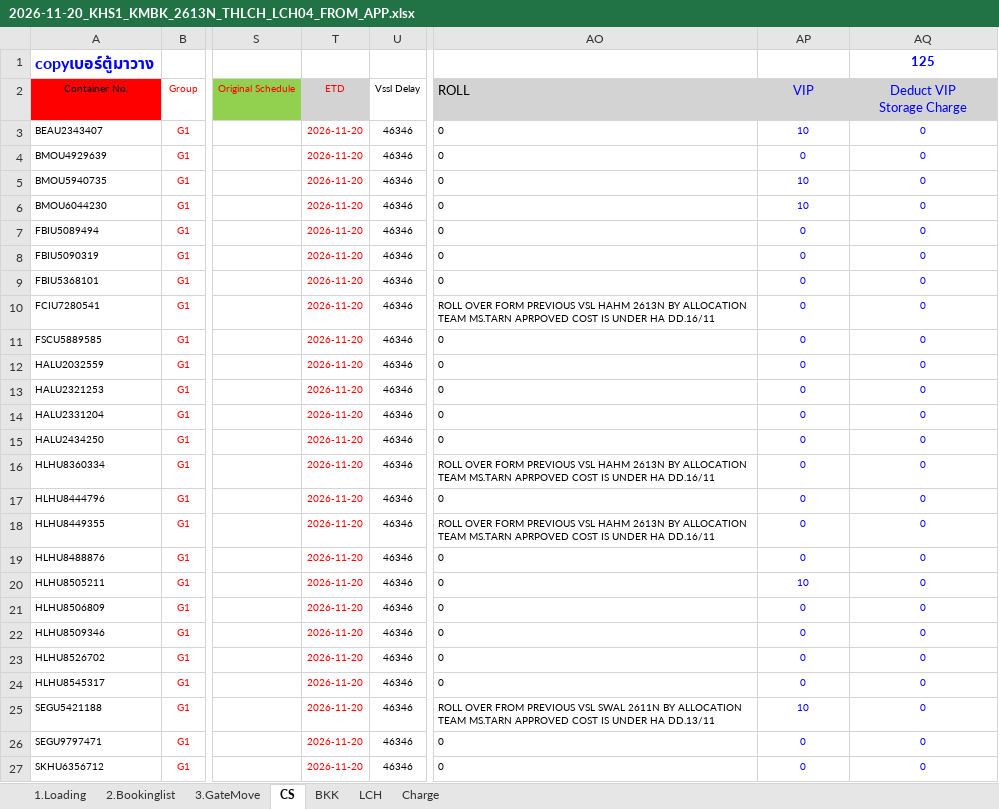
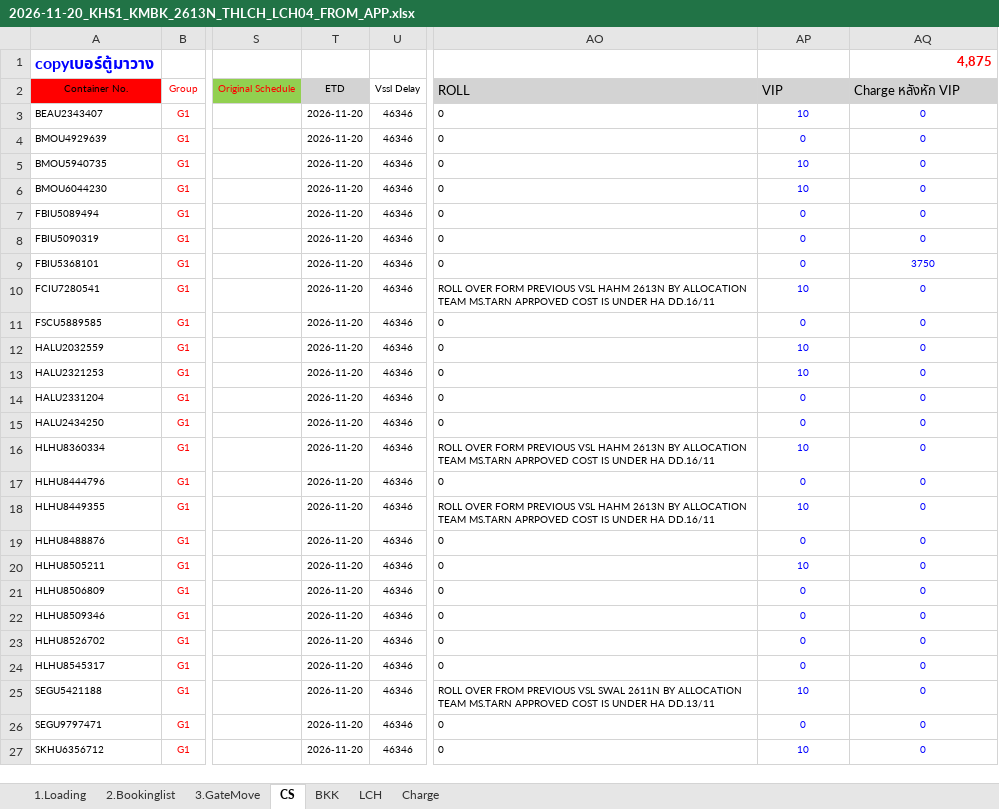
Before and after one commit to sirichai1265/hal-storage-calculator, an Excel workbook: VOYAGES/2026-11-20_KHS1_KMBK_2613N_THLCH_LCH04/SOURCE/2026-11-20_KHS1_KMBK_2613N_THLCH_LCH04_FROM_APP.xlsx, sheet CS, drawn as a sheet; only a part is shown, gaps mark what is left out; values as stored, in another font and other column widths than the file's, no borders; conditional formats not drawn; ↵ is a line break in a cell; the diff covers the shown part only; the diff names each change by its address in the sheet, - before the commit and + after, or states it on an @@ line.

```diff
--- a/VOYAGES/2026-11-20_KHS1_KMBK_2613N_THLCH_LCH04/SOURCE/2026-11-20_KHS1_KMBK_2613N_THLCH_LCH04_FROM_APP.xlsx (sheet CS)
+++ b/VOYAGES/2026-11-20_KHS1_KMBK_2613N_THLCH_LCH04/SOURCE/2026-11-20_KHS1_KMBK_2613N_THLCH_LCH04_FROM_APP.xlsx (sheet CS)
-AQ1 (Charge หลังหัก VIP): 125
+AQ1 (Charge หลังหัก VIP): 4,875
@@ AQ1 text colour: #0000FF → #FF0000, alignment: center → right @@
-T2:T27 text colour: #FF0000
+T2:T27 text colour: black
@@ AP2:AQ2 text colour: #0000FF → black, alignment: center → left @@
-AQ2: Deduct VIP ↵ Storage Charge
+AQ2: Charge หลังหัก VIP
-AQ9 (Charge หลังหัก VIP): 0
+AQ9 (Charge หลังหัก VIP): 3750
-AP10 (VIP): 0
+AP10 (VIP): 10
-AP12:AP13 (VIP): 0
+AP12:AP13 (VIP): 10
-AP16 (VIP): 0
+AP16 (VIP): 10
-AP18 (VIP): 0
+AP18 (VIP): 10
-AP27 (VIP): 0
+AP27 (VIP): 10
```
Also changed, not shown: 16 edited cells and cell formats elsewhere in this sheet, sheet BKK, sheet LCH, sheet 2.Bookinglist, sheet 1.Loading, sheet 3.GateMove, formulas that keep their value, hidden cells, VOYAGES/2026-11-20_KHS1_KMBK_2613N_THLCH_LCH04/2026-11-20_KHS1_KMBK_2613N_THLCH_LCH04.xlsx, VOYAGES/2026-11-20_KHS1_KMBK_2613N_THLCH_LCH04/2026-11-20_KHS1_KMBK_2613N_THLCH_LCH04_TEMPLATE.xlsx, 4 other files.
